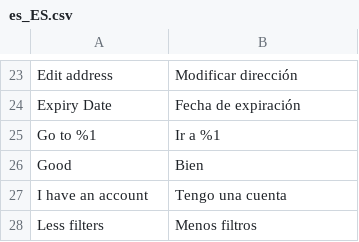
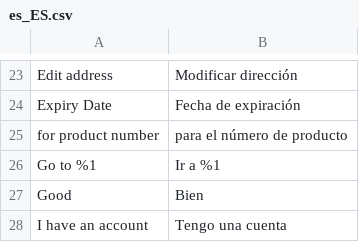
Before and after one commit to magesuite/theme-creativeshop, a CSV file: src/i18n/es_ES.csv, drawn as a sheet; only a part is shown, gaps mark what is left out; the shorter side is filled out with more unchanged rows; the diff names each change by its address in the sheet, - before the commit and + after, or states it on an @@ line.

```diff
--- a/src/i18n/es_ES.csv
+++ b/src/i18n/es_ES.csv
+row 25: for product number | para el número de producto
```
Also changed, not shown: src/i18n/de_DE.csv, src/i18n/fr_FR.csv, 4 other files.
